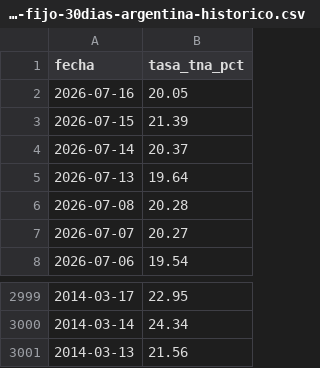
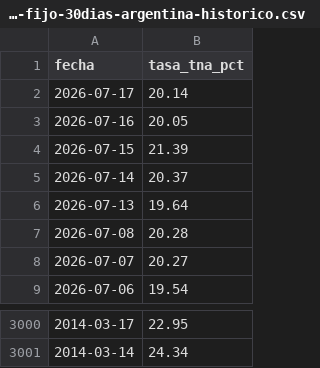
Before and after one commit to grblasquiz/hacecuentas, a CSV file: public/datasets/tasa-plazo-fijo-30dias-argentina-historico.csv, drawn as a sheet; only a part is shown, gaps mark what is left out; removed rows and columns are numbered as before the commit, all else as after; the diff names each change by its address in the sheet, - before the commit and + after, or states it on an @@ line.

```diff
--- a/public/datasets/tasa-plazo-fijo-30dias-argentina-historico.csv
+++ b/public/datasets/tasa-plazo-fijo-30dias-argentina-historico.csv
+row 2: 2026-07-17 | 20.14
-row 3001: 2014-03-13 | 21.56
```
Also changed, not shown: public/datasets/dolar-blue-argentina-historico.csv, public/datasets/dolar-oficial-argentina-historico.csv, 45 other files.
